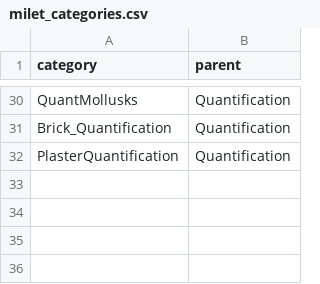
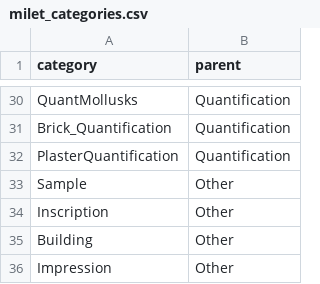
Before and after one commit to lsteinmann/milQuant, a CSV file: inst/extdata/milet_categories.csv, drawn as a sheet; only a part is shown, gaps mark what is left out; the diff names each change by its address in the sheet, - before the commit and + after, or states it on an @@ line.

```diff
--- a/inst/extdata/milet_categories.csv
+++ b/inst/extdata/milet_categories.csv
+row 33: Sample | Other
+row 34: Inscription | Other
+row 35: Building | Other
+row 36: Impression | Other
```
Also changed, not shown: 7 other files.
